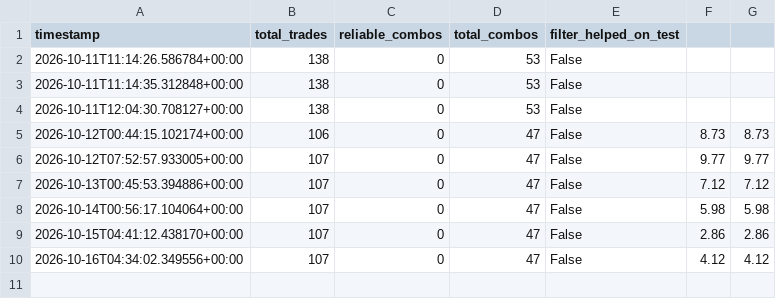
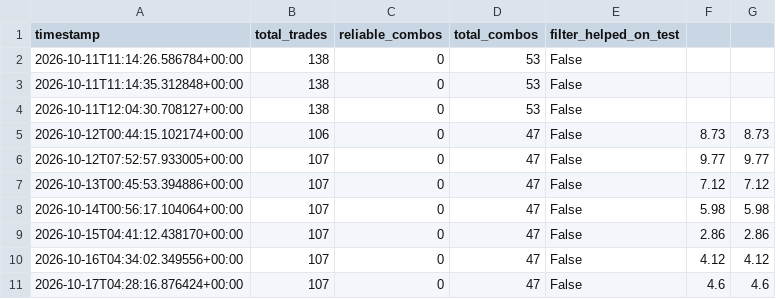
Before and after one commit to adhammhaythem689-bit/trading-bot, a CSV file: relearn_history.csv, drawn as a sheet; the diff names each change by its address in the sheet, - before the commit and + after, or states it on an @@ line.

```diff
--- a/relearn_history.csv
+++ b/relearn_history.csv
+row 11: 2026-10-17T04:28:16.876424+00:00 | 107 | 0 | 47 | False | 4.6 | 4.6
```
Also changed, not shown: 3 other files.
